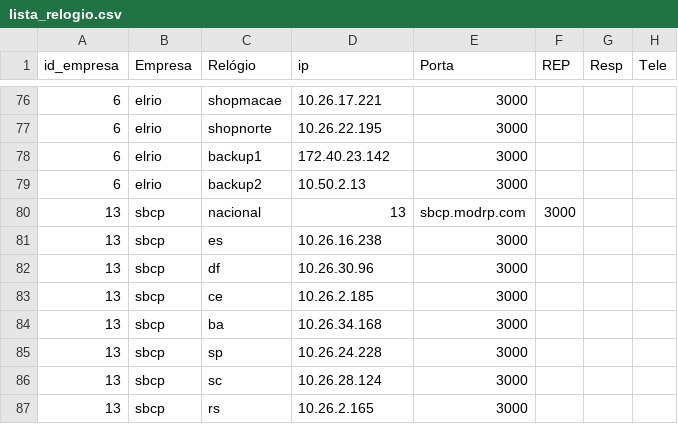
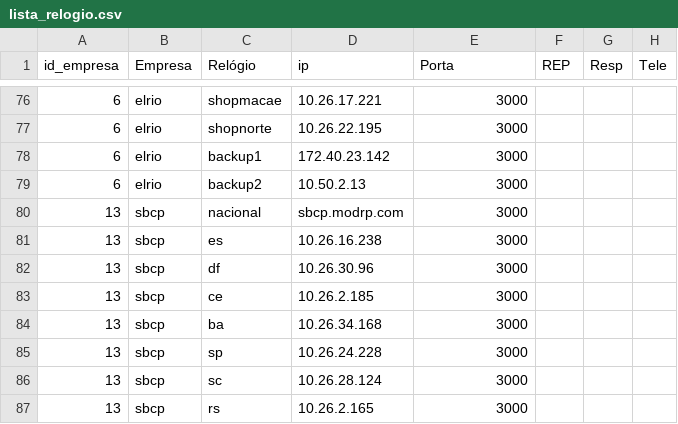
Before and after one commit to joannisbs/RP-PingMonitorV2, a CSV file: lista_relogio.csv, drawn as a sheet; only a part is shown, gaps mark what is left out.

```diff
--- a/lista_relogio.csv
+++ b/lista_relogio.csv
@@ -79,3 +79,3 @@
 6,elrio,backup2,10.50.2.13,3000,,,
-13,sbcp,nacional,13,sbcp.modrp.com,3000,,,
+13,sbcp,nacional,sbcp.modrp.com,3000,,,
 13,sbcp,es,10.26.16.238,3000,,,
```
Also changed, not shown: Lista_Empresas.csv, 3 other files.
